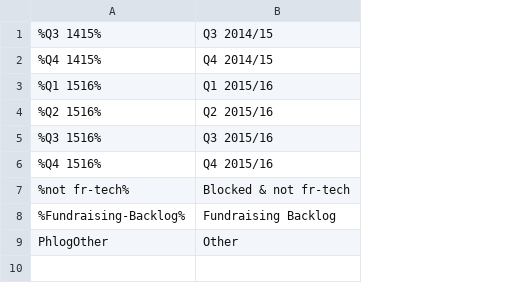
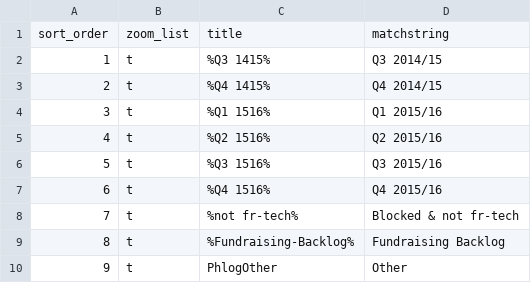
Before and after one commit to wikimedia/phlogiston, a CSV file: fr_recategorization.csv, drawn as a sheet; addresses are those after the commit; the diff names each change by its address in the sheet, - before the commit and + after, or states it on an @@ line.

Commit message:
updated recat files to match new standard

```diff
--- a/fr_recategorization.csv
+++ b/fr_recategorization.csv
+column A, rows 2-10: 1 | 2 | 3 | 4 | 5 | 6 | 7 | 8 | 9
+column B, rows 2-10: all t
+row 1: sort_order | zoom_list | title | matchstring
```
Also changed, not shown: 6 other files.
